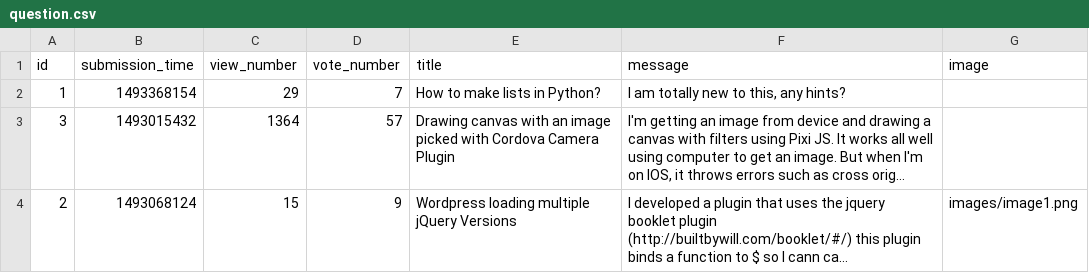
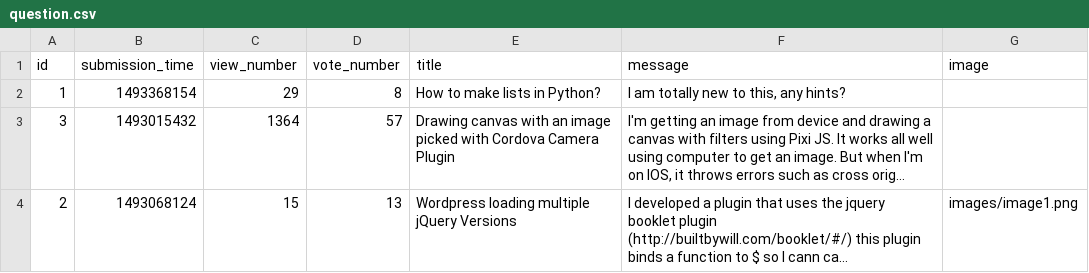
Before and after one commit to CodecoolGlobal/ask-mate-3-python-oliviakovacs, a CSV file: sample_data/question.csv, drawn as a sheet; long unchanged cells end in …; the diff names each change by its address in the sheet, - before the commit and + after, or states it on an @@ line.

```diff
--- a/sample_data/question.csv
+++ b/sample_data/question.csv
-D2 (vote_number): 7
+D2 (vote_number): 8
-D4 (vote_number): 9
+D4 (vote_number): 13
```
Also changed, not shown: 4 other files.
